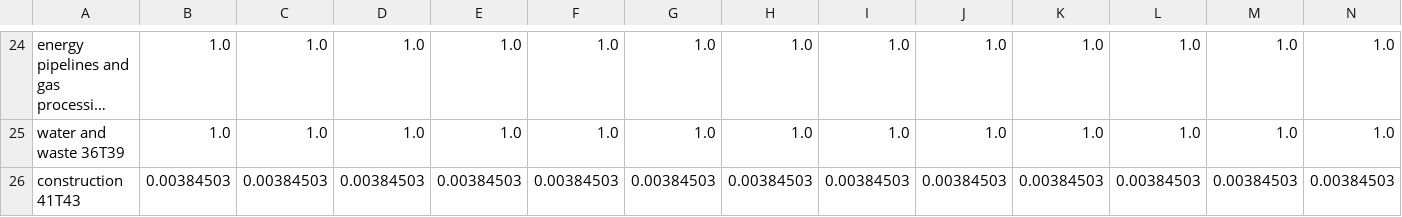
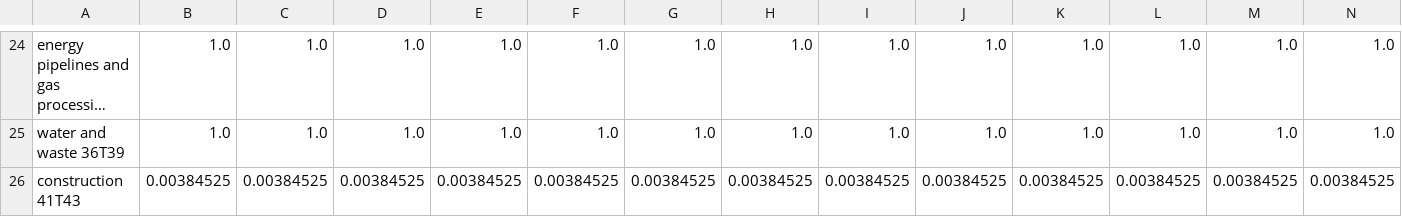
Before and after one commit to EnergyInnovation/eps-pennsylvania, a CSV file: InputData/indst/BPoIFUfE/BPoIFUfE-heavy-or-residual-oil.csv, drawn as a sheet; only a part is shown, gaps mark what is left out; long unchanged cells end in …; removed rows and columns are numbered as before the commit, all else as after; rows hold the shown columns only; the diff names each change by its address in the sheet, - before the commit and + after, or states it on an @@ line.

```diff
--- a/InputData/indst/BPoIFUfE/BPoIFUfE-heavy-or-residual-oil.csv
+++ b/InputData/indst/BPoIFUfE/BPoIFUfE-heavy-or-residual-oil.csv
-row 26: construction 41T43 | 0.00384503 | 0.00384503 | 0.00384503 | 0.00384503 | 0.00384503 | 0.00384503 | 0.00384503 | 0.00384503 | 0.00384503 | 0.00384503 | 0.00384503 | 0.00384503 | 0.00384503
+row 26: construction 41T43 | 0.00384525 | 0.00384525 | 0.00384525 | 0.00384525 | 0.00384525 | 0.00384525 | 0.00384525 | 0.00384525 | 0.00384525 | 0.00384525 | 0.00384525 | 0.00384525 | 0.00384525
```
Also changed, not shown: InputData/indst/BIFUbC/BIFUbC-electricity.csv, InputData/indst/BIFUbC/BIFUbC-heavy-or-residual-oil.csv, 5 other files.
